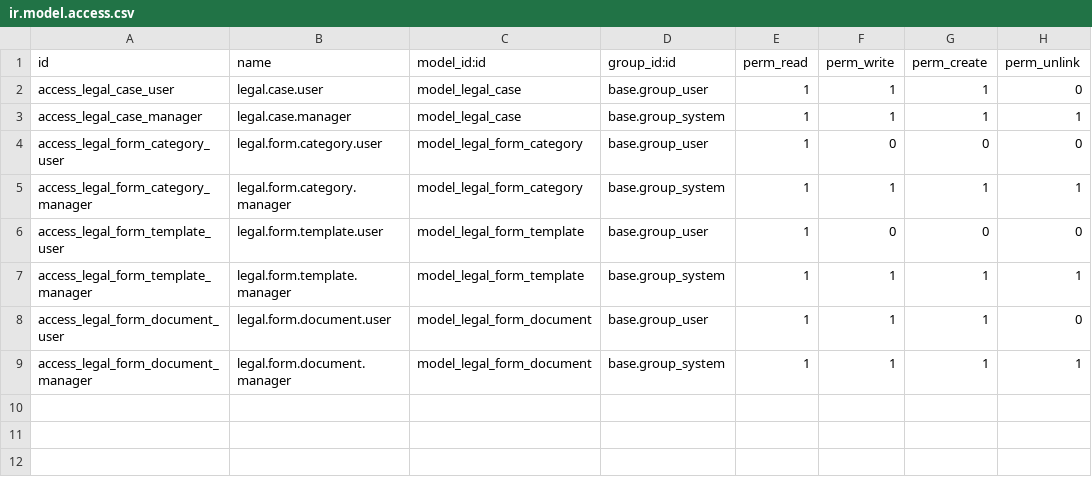
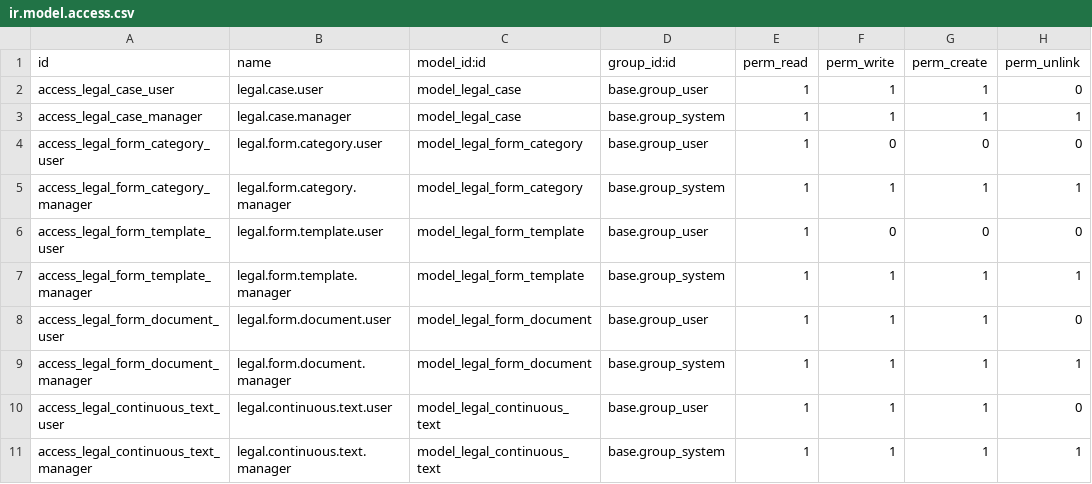
Before and after one commit to monthop-gmail/odoo-addons, a CSV file: security/ir.model.access.csv, drawn as a sheet; the diff names each change by its address in the sheet, - before the commit and + after, or states it on an @@ line.

```diff
--- a/security/ir.model.access.csv
+++ b/security/ir.model.access.csv
+row 10: access_legal_continuous_text_user | legal.continuous.text.user | model_legal_continuous_text | base.group_user | 1 | 1 | 1 | 0
+row 11: access_legal_continuous_text_manager | legal.continuous.text.manager | model_legal_continuous_text | base.group_system | 1 | 1 | 1 | 1
```
Also changed, not shown: 6 other files.
